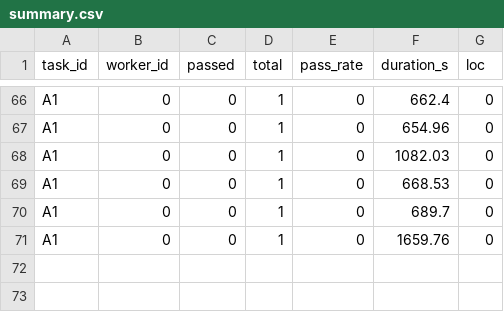
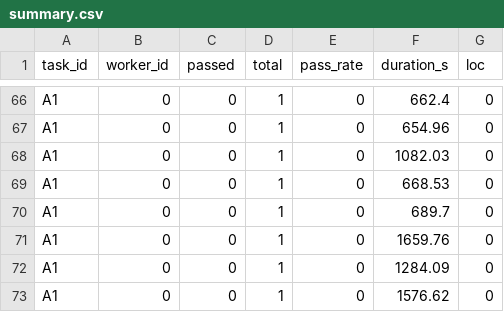
Before and after one commit to ForeverMJ/boulder-swarm, a CSV file: metrics/summary.csv, drawn as a sheet; only a part is shown, gaps mark what is left out; the diff names each change by its address in the sheet, - before the commit and + after, or states it on an @@ line.

```diff
--- a/metrics/summary.csv
+++ b/metrics/summary.csv
+row 72: A1 | 0 | 0 | 1 | 0 | 1284.09 | 0
+row 73: A1 | 0 | 0 | 1 | 0 | 1576.62 | 0
```
Also changed, not shown: 5 other files.
